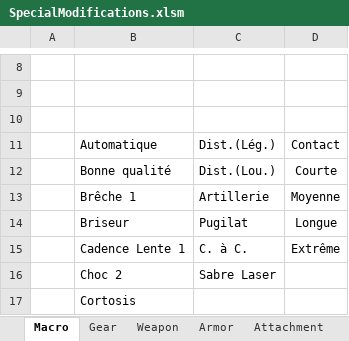
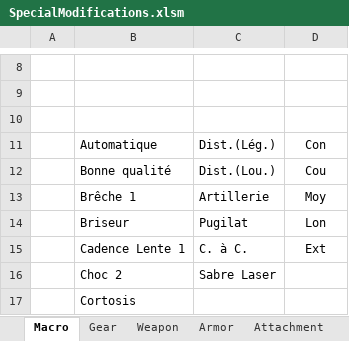
Before and after one commit to Spocky69/StarWarsShopGenerator, an Excel workbook: Source/Database/SpecialModifications.xlsm, sheet Macro, drawn as a sheet; only a part is shown, gaps mark what is left out; values as stored, in another font and other column widths than the file's, no borders; charts and pictures not drawn; the diff names each change by its address in the sheet, - before the commit and + after, or states it on an @@ line.

```diff
--- a/Source/Database/SpecialModifications.xlsm (sheet Macro)
+++ b/Source/Database/SpecialModifications.xlsm (sheet Macro)
-D11: Contact
+D11: Con
-D12: Courte
+D12: Cou
-D13: Moyenne
+D13: Moy
-D14: Longue
+D14: Lon
-D15: Extrême
+D15: Ext
```
Also changed, not shown: sheet Weapon, charts or pictures, Source/Database/DawnOfRebellion.xlsm, Source/Database/EndlessVigil.xlsm, 23 other files.
